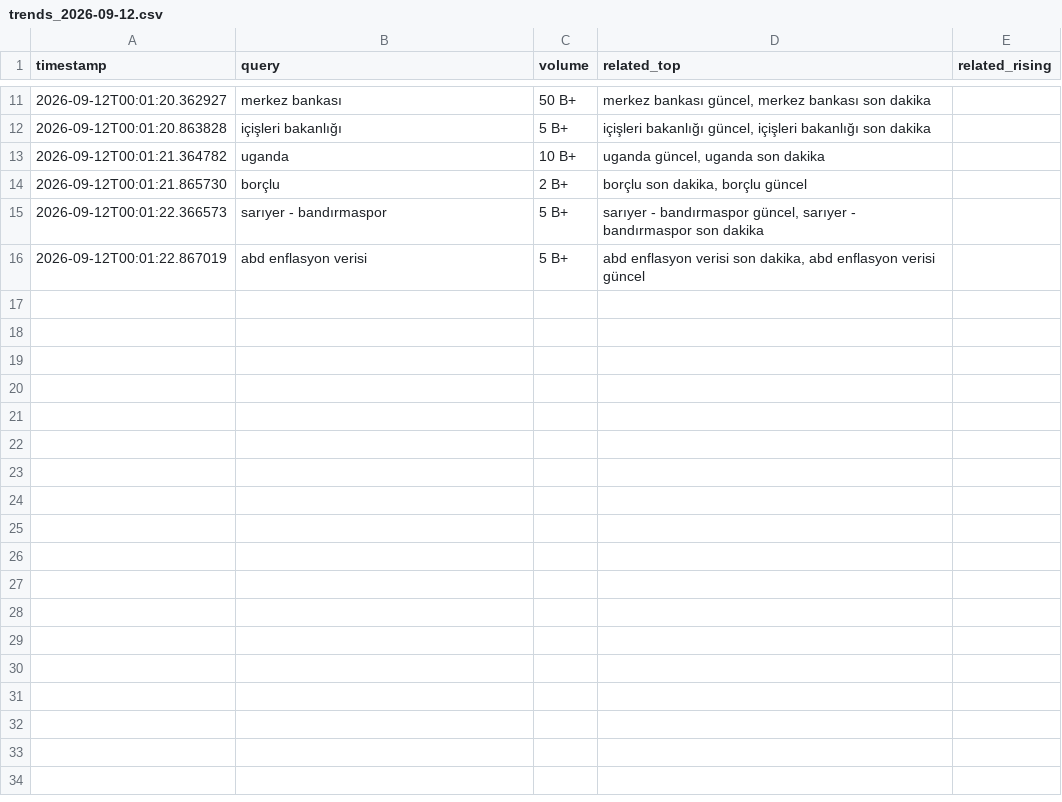
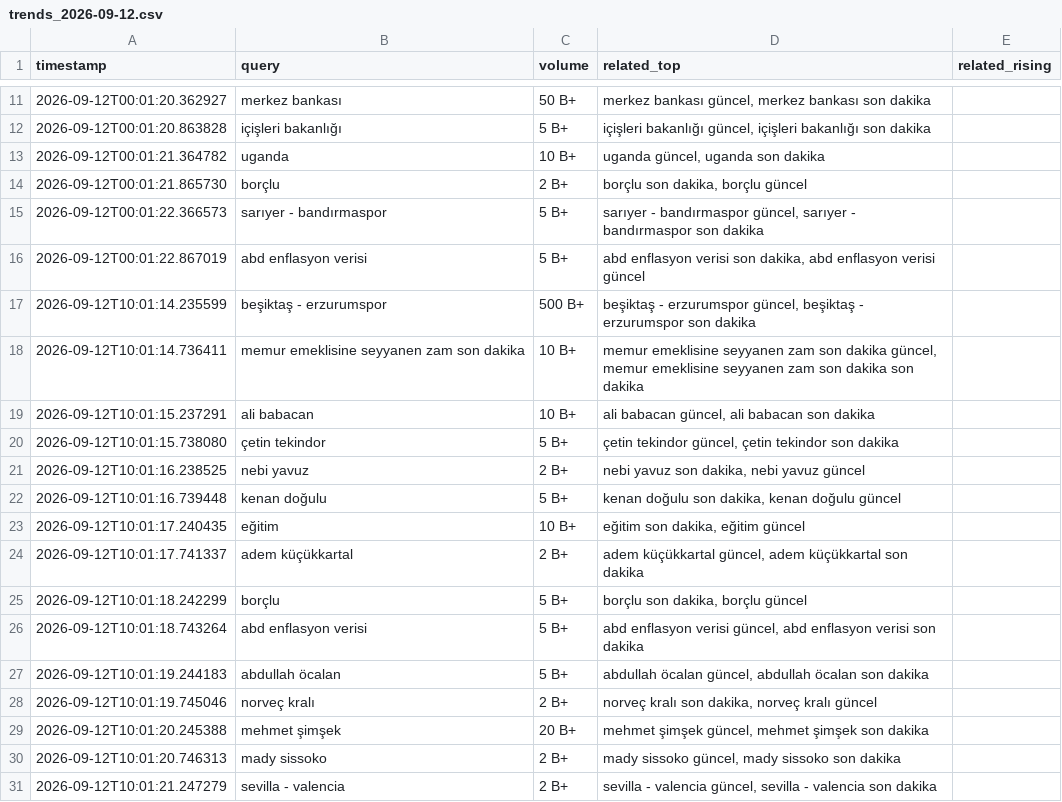
Before and after one commit to igyccmt/trends-scraper, a CSV file: trends_2026-09-12.csv, drawn as a sheet; only a part is shown, gaps mark what is left out.

```diff
--- a/trends_2026-09-12.csv
+++ b/trends_2026-09-12.csv
@@ -16 +16,16 @@ timestamp,query,volume,related_top,related_rising
 2026-09-12T00:01:22.867019,abd enflasyon verisi,5 B+,"abd enflasyon verisi son dakika, abd enflasyon verisi güncel",
+2026-09-12T10:01:14.235599,beşiktaş - erzurumspor,500 B+,"beşiktaş - erzurumspor güncel, beşiktaş - erzurumspor son dakika",
+2026-09-12T10:01:14.736411,memur emeklisine seyyanen zam son dakika,10 B+,"memur emeklisine seyyanen zam son dakika güncel, memur emeklisine seyyanen zam son dakika son dakika",
+2026-09-12T10:01:15.237291,ali babacan,10 B+,"ali babacan güncel, ali babacan son dakika",
+2026-09-12T10:01:15.738080,çetin tekindor,5 B+,"çetin tekindor güncel, çetin tekindor son dakika",
+2026-09-12T10:01:16.238525,nebi yavuz,2 B+,"nebi yavuz son dakika, nebi yavuz güncel",
+2026-09-12T10:01:16.739448,kenan doğulu,5 B+,"kenan doğulu son dakika, kenan doğulu güncel",
+2026-09-12T10:01:17.240435,eğitim,10 B+,"eğitim son dakika, eğitim güncel",
+2026-09-12T10:01:17.741337,adem küçükkartal,2 B+,"adem küçükkartal güncel, adem küçükkartal son dakika",
+2026-09-12T10:01:18.242299,borçlu,5 B+,"borçlu son dakika, borçlu güncel",
+2026-09-12T10:01:18.743264,abd enflasyon verisi,5 B+,"abd enflasyon verisi güncel, abd enflasyon verisi son dakika",
+2026-09-12T10:01:19.244183,abdullah öcalan,5 B+,"abdullah öcalan güncel, abdullah öcalan son dakika",
+2026-09-12T10:01:19.745046,norveç kralı,2 B+,"norveç kralı son dakika, norveç kralı güncel",
+2026-09-12T10:01:20.245388,mehmet şimşek,20 B+,"mehmet şimşek güncel, mehmet şimşek son dakika",
+2026-09-12T10:01:20.746313,mady sissoko,2 B+,"mady sissoko güncel, mady sissoko son dakika",
+2026-09-12T10:01:21.247279,sevilla - valencia,2 B+,"sevilla - valencia güncel, sevilla - valencia son dakika",
```
Also changed, not shown: 1 other file.
